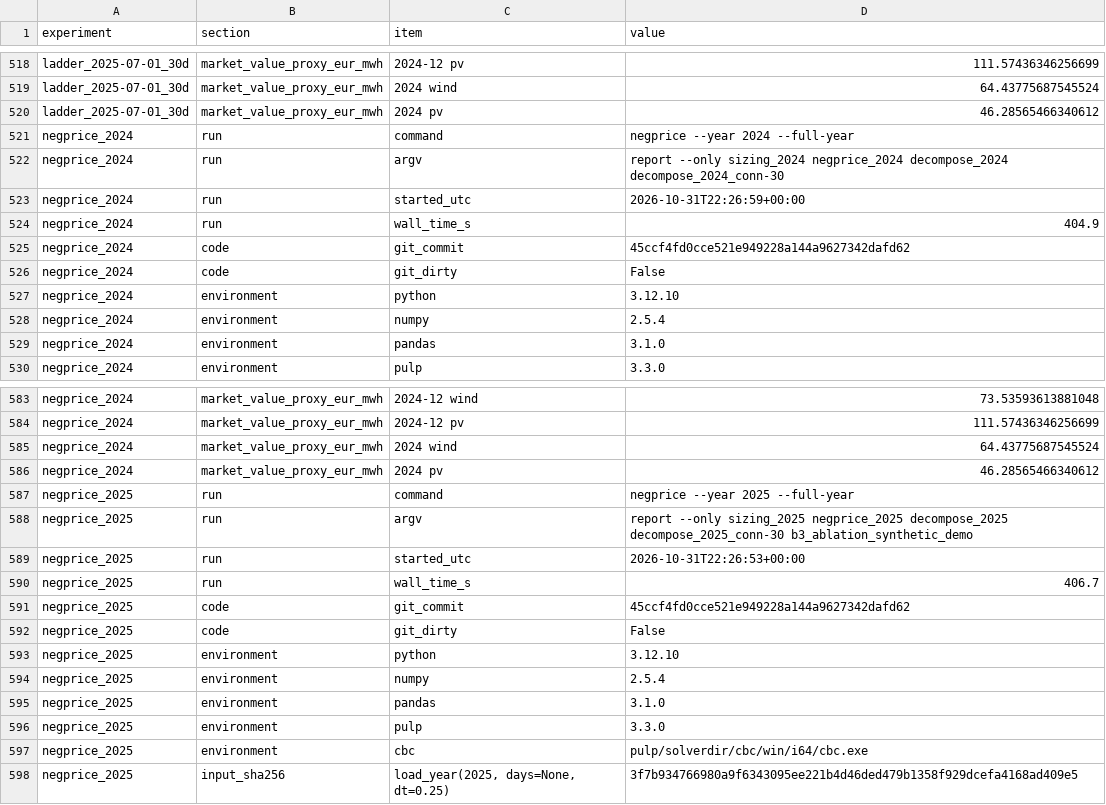
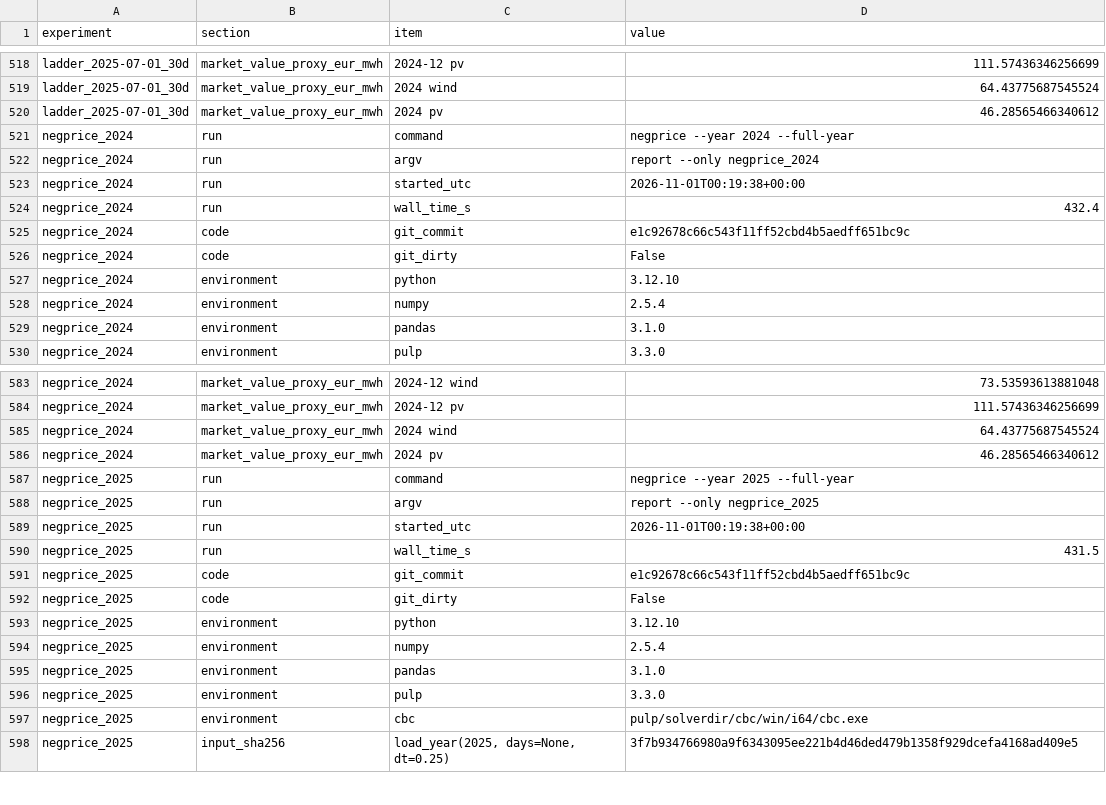
Before and after one commit to muratkus01/Portfolio, a CSV file: projects/02-utility-hybrid-plant-dispatch/reports/run_meta.csv, drawn as a sheet; only a part is shown, gaps mark what is left out.

Commit message:
feat(p02): rerun negprice's tables with the premium per technology
`report --only negprice_2024` and `--only negprice_2025` ran side by
side from e1c9267 on a clean tree (git_dirty False), on the cached
Energy-Charts responses: their input_sha256 rows are unchanged. Each
table gains full_export_premium_by_technology_eur. Every cell the two
tables held before is identical as text, as are both _premium tables
and every row of window_stats.csv; in run_meta.csv only the two
experiments' commit, argv, start and wall time changed.

Under none the new column equals B0's blended premium exactly (2024
recent 1,332,672.28 EUR), as it must where nothing is suspended. Under
every rule it removes more: from 3.99 % more (older vintage, 2024,
six_hour) to 106.79 % more (recent vintage, 2025, new_2025), which
matches a read-only recompute to the euro. SOURCE.md records the rerun.

```diff
--- a/projects/02-utility-hybrid-plant-dispatch/reports/run_meta.csv
+++ b/projects/02-utility-hybrid-plant-dispatch/reports/run_meta.csv
@@ -521,6 +521,6 @@ ladder_2025-07-01_30d,market_value_proxy_eur_mwh,2024 pv,46.28565466340612
 negprice_2024,run,command,negprice --year 2024 --full-year
-negprice_2024,run,argv,report --only sizing_2024 negprice_2024 decompose_2024 decompose_2024_conn-30
-negprice_2024,run,started_utc,2026-10-31T22:26:59+00:00
-negprice_2024,run,wall_time_s,404.9
-negprice_2024,code,git_commit,45ccf4fd0cce521e949228a144a9627342dafd62
+negprice_2024,run,argv,report --only negprice_2024
+negprice_2024,run,started_utc,2026-11-01T00:19:38+00:00
+negprice_2024,run,wall_time_s,432.4
+negprice_2024,code,git_commit,e1c92678c66c543f11ff52cbd4b5aedff651bc9c
 negprice_2024,code,git_dirty,False
@@ -587,6 +587,6 @@ negprice_2024,market_value_proxy_eur_mwh,2024 pv,46.28565466340612
 negprice_2025,run,command,negprice --year 2025 --full-year
-negprice_2025,run,argv,report --only sizing_2025 negprice_2025 decompose_2025 decompose_2025_conn-30 b3_ablation_synthetic_demo
-negprice_2025,run,started_utc,2026-10-31T22:26:53+00:00
-negprice_2025,run,wall_time_s,406.7
-negprice_2025,code,git_commit,45ccf4fd0cce521e949228a144a9627342dafd62
+negprice_2025,run,argv,report --only negprice_2025
+negprice_2025,run,started_utc,2026-11-01T00:19:38+00:00
+negprice_2025,run,wall_time_s,431.5
+negprice_2025,code,git_commit,e1c92678c66c543f11ff52cbd4b5aedff651bc9c
 negprice_2025,code,git_dirty,False
```
Also changed, not shown: projects/02-utility-hybrid-plant-dispatch/reports/negprice_2024.csv, projects/02-utility-hybrid-plant-dispatch/reports/negprice_2025.csv, 1 other file.
